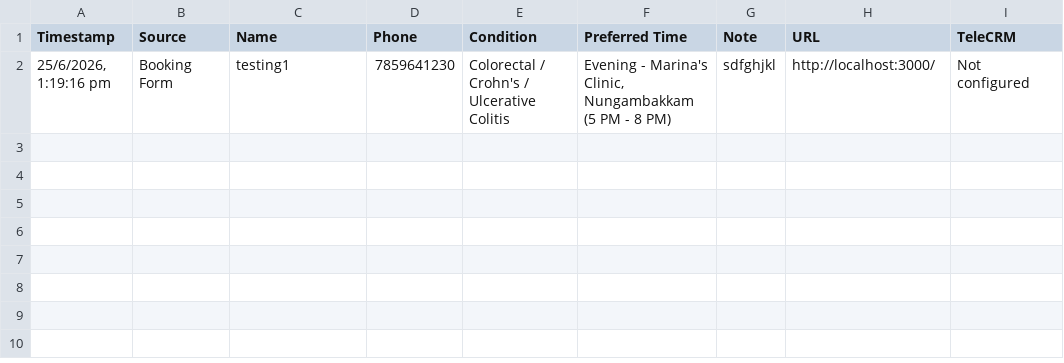
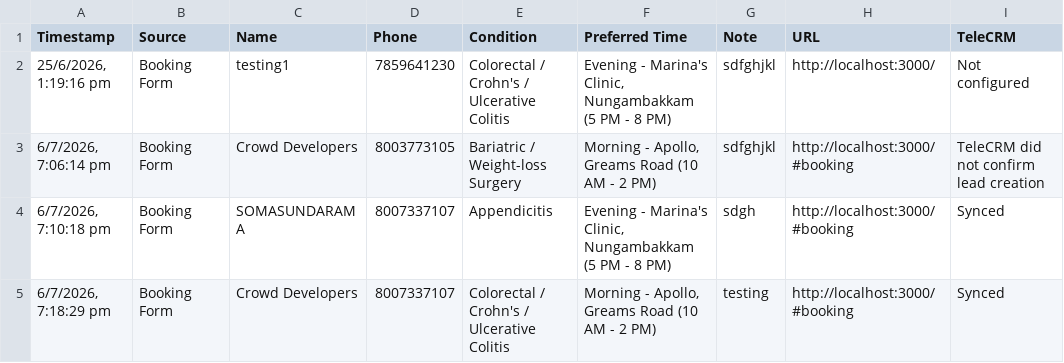
Before and after one commit to crowddevelopers08-arch/marinas-common-lp, a CSV file: data/submissions.csv, drawn as a sheet; the diff names each change by its address in the sheet, - before the commit and + after, or states it on an @@ line.

Commit message:
marinas hc tele crm integrationgg

```diff
--- a/data/submissions.csv
+++ b/data/submissions.csv
+row 3: 6/7/2026, 7:06:14 pm | Booking Form | Crowd Developers | 8003773105 | Bariatric / Weight-loss Surgery | Morning - Apollo, Greams Road (10 AM - 2 PM) | sdfghjkl | http://localhost:3000/#booking | TeleCRM did not confirm lead creation
+row 4: 6/7/2026, 7:10:18 pm | Booking Form | SOMASUNDARAM A | 8007337107 | Appendicitis | Evening - Marina's Clinic, Nungambakkam (5 PM - 8 PM) | sdgh | http://localhost:3000/#booking | Synced
+row 5: 6/7/2026, 7:18:29 pm | Booking Form | Crowd Developers | 8007337107 | Colorectal / Crohn's / Ulcerative Colitis | Morning - Apollo, Greams Road (10 AM - 2 PM) | testing | http://localhost:3000/#booking | Synced
```
Also changed, not shown: 1 other file.
